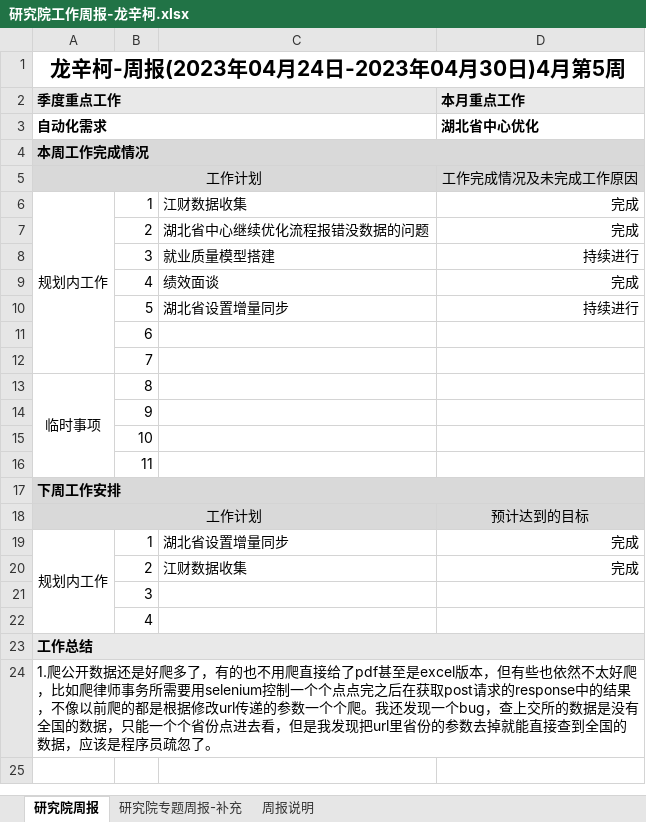
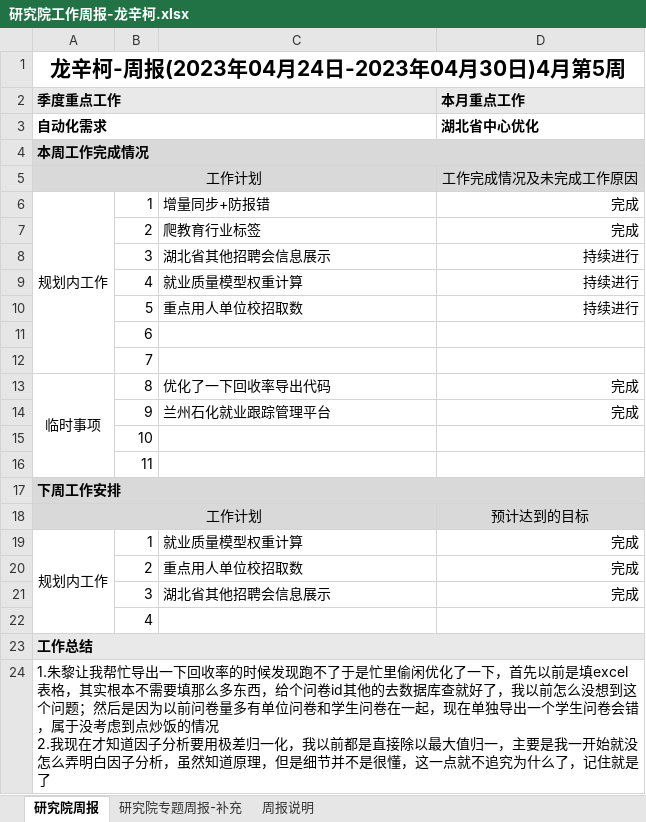
Before and after one commit to longxinke2/myCode, an Excel workbook: lib/研究院工作周报-龙辛柯.xlsx, sheet 研究院周报, drawn as a sheet; values as stored, in another font and other column widths than the file's, no borders; removed rows and columns are numbered as before the commit, all else as after; ↵ is a line break in a cell; the diff names each change by its address in the sheet, - before the commit and + after, or states it on an @@ line.

```diff
--- a/lib/研究院工作周报-龙辛柯.xlsx (sheet 研究院周报)
+++ b/lib/研究院工作周报-龙辛柯.xlsx (sheet 研究院周报)
-C6: 江财数据收集
+C6: 增量同步+防报错
-C7: 湖北省中心继续优化流程报错没数据的问题
+C7: 爬教育行业标签
-C8: 就业质量模型搭建
+C8: 湖北省其他招聘会信息展示
-row 9:  | 4 | 绩效面谈 | 完成
+row 9:  | 4 | 就业质量模型权重计算 | 持续进行
-C10: 湖北省设置增量同步
+C10: 重点用人单位校招取数
-C13: (empty)
+C13: 优化了一下回收率导出代码
-D13 (本月重点工作): (empty)
+D13 (本月重点工作): 完成
-row 14:  | 9
+row 14:  | 9 | 兰州石化就业跟踪管理平台 | 完成
-C19: 湖北省设置增量同步
+C19: 就业质量模型权重计算
-C20: 江财数据收集
+C20: 重点用人单位校招取数
-row 21:  | 3
+row 21:  | 3 | 湖北省其他招聘会信息展示 | 完成
-A24 (季度重点工作): 1.爬公开数据还是好爬多了，有的也不用爬直接给了pdf甚至是excel版本，但有些也依然不太好爬，比如爬律师事务所需要用selenium控制一个个点点完之后在获取post请求的response中的结果，不像以前爬的都是根据修改url传递的参数一个个爬。我还发现一个bug，查上交所的数据是没有全国的数据，只能一个个省份点进去看，但是我发现把url里省份的参数去掉就能直接查到全国的数据，应该是程序员疏忽了。
+A24 (季度重点工作): 1.朱黎让我帮忙导出一下回收率的时候发现跑不了于是忙里偷闲优化了一下，首先以前是填excel表格，其实根本不需要填那么多东西，给个问卷id其他的去数据库查就好了，我以前怎么没想到这个问题；然后是因为以前问卷量多有单位问卷和学生问卷在一起，现在单独导出一个学生问卷会错，属于没考虑到点炒饭的情况 ↵ 2.我现在才知道因子分析要用极差归一化，我以前都是直接除以最大值归一，主要是我一开始就没怎么弄明白因子分析，虽然知道原理，但是细节并不是很懂，这一点就不追究为什么了，记住就是了
```
Also changed, not shown: 9 other files.
